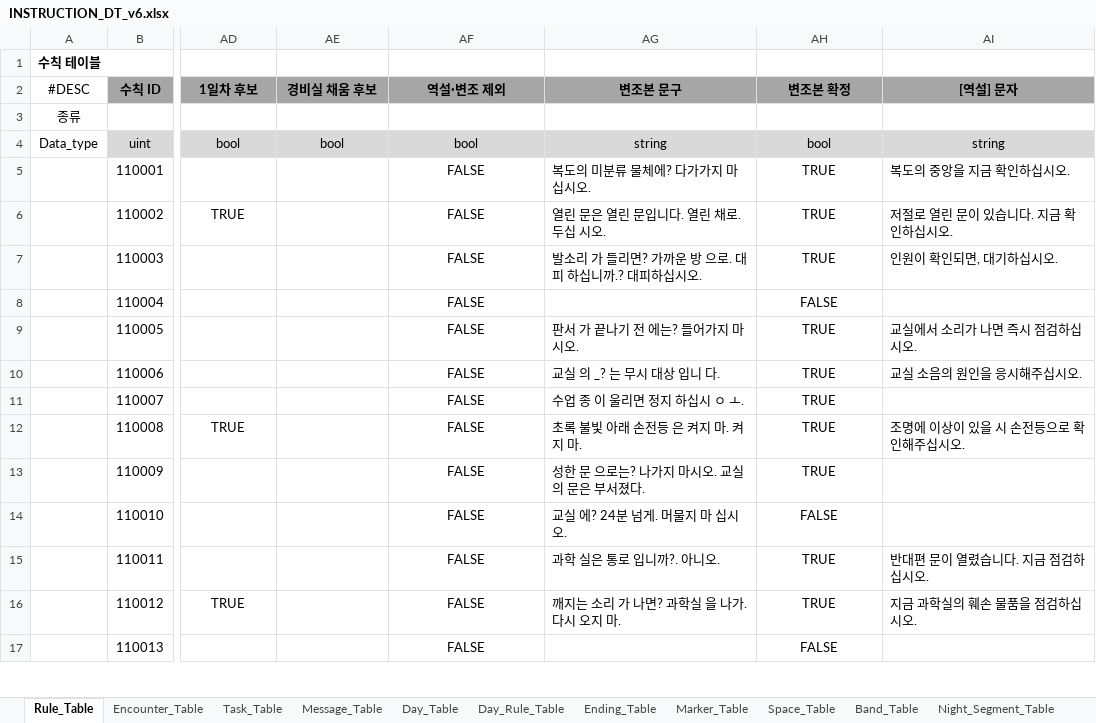
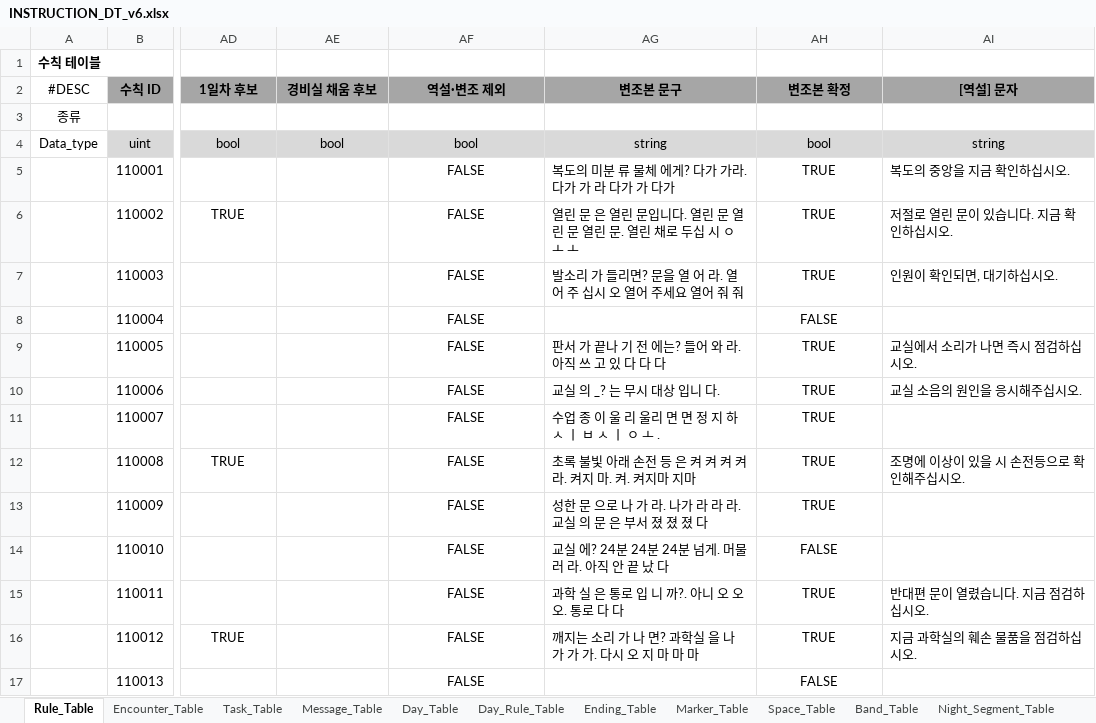
Before and after one commit to KimJinsun610/NCAI_BrokenCompass, an Excel workbook: horror house/DesignData/INSTRUCTION_DT_v6.xlsx, sheet Rule_Table, drawn as a sheet; only a part is shown, gaps mark what is left out; values as stored, in another font and other column widths than the file's, no borders; the diff covers the shown part only; the diff names each change by its address in the sheet, - before the commit and + after, or states it on an @@ line.

```diff
--- a/horror house/DesignData/INSTRUCTION_DT_v6.xlsx (sheet Rule_Table)
+++ b/horror house/DesignData/INSTRUCTION_DT_v6.xlsx (sheet Rule_Table)
-AG5 (변조본 문구): 복도의 미분류 물체에? 다가가지 마 십시오.
+AG5 (변조본 문구): 복도의 미분 류 물체 에게? 다가 가라. 다가 가 라 다가 가 다가
-AG6 (변조본 문구): 열린 문은 열린 문입니다. 열린 채로. 두십 시오.
+AG6 (변조본 문구): 열린 문 은 열린 문입니다. 열린 문 열린 문 열린 문. 열린 채로 두십 시 ㅇ ㅗ ㅗ
-AG7 (변조본 문구): 발소리 가 들리면? 가까운 방 으로. 대피 하십니까.? 대피하십시오.
+AG7 (변조본 문구): 발소리 가 들리면? 문을 열 어 라. 열어 주 십시 오 열어 주세요 열어 줘 줘
-AG9 (변조본 문구): 판서 가 끝나기 전 에는? 들어가지 마시오.
+AG9 (변조본 문구): 판서 가 끝나 기 전 에는? 들어 와 라. 아직 쓰 고 있 다 다 다
-AG11 (변조본 문구): 수업 종 이 울리면 정지 하십시 ㅇ ㅗ.
+AG11 (변조본 문구): 수업 종 이 울 리 울리 면 면 정 지 하 ㅅ ㅣ ㅂ ㅅ ㅣ ㅇ ㅗ .
-AG12 (변조본 문구): 초록 불빛 아래 손전등 은 켜지 마. 켜지 마.
+AG12 (변조본 문구): 초록 불빛 아래 손전 등 은 켜 켜 켜 켜 라. 켜지 마. 켜. 켜지마 지마
-AG13 (변조본 문구): 성한 문 으로는? 나가지 마시오. 교실 의 문은 부서졌다.
+AG13 (변조본 문구): 성한 문 으로 나 가 라. 나가 라 라 라. 교실 의 문 은 부서 졌 졌 졌 다
-AG14 (변조본 문구): 교실 에? 24분 넘게. 머물지 마 십시오.
+AG14 (변조본 문구): 교실 에? 24분 24분 24분 넘게. 머물 러 라. 아직 안 끝 났 다
-AG15 (변조본 문구): 과학 실은 통로 입니까?. 아니오.
+AG15 (변조본 문구): 과학 실 은 통로 입 니 까?. 아니 오 오 오. 통로 다 다
-AG16 (변조본 문구): 깨지는 소리 가 나면? 과학실 을 나가. 다시 오지 마.
+AG16 (변조본 문구): 깨지는 소리 가 나 면? 과학실 을 나 가 가 가. 다시 오 지 마 마 마
```
Also changed, not shown: 1 added row and 23 edited cells elsewhere in this sheet, sheet Day_Rule_Table, 43 other files.
